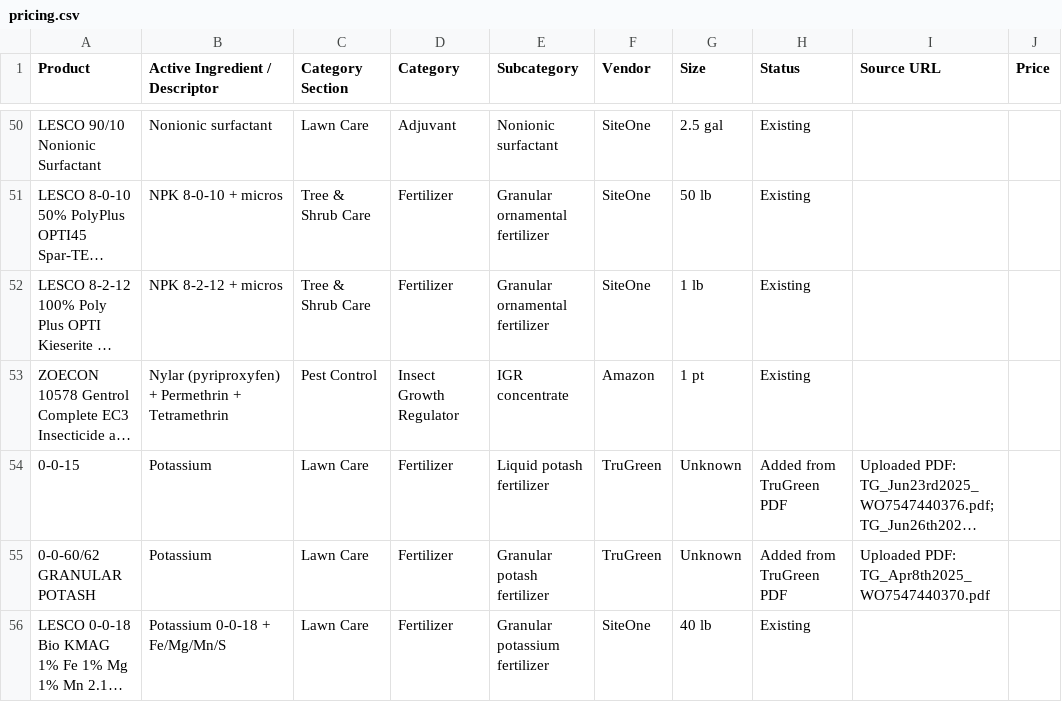
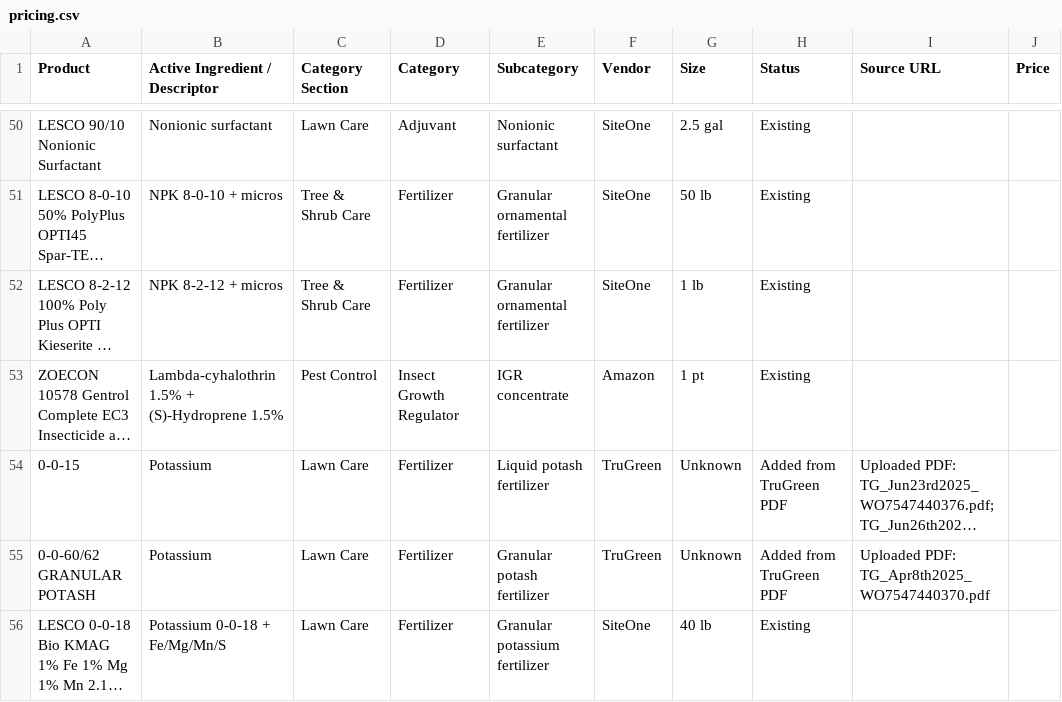
Before and after one commit to wavespestcontrolfl/waves-customer-portal, a CSV file: server/data/pricing.csv, drawn as a sheet; only a part is shown, gaps mark what is left out; long unchanged cells end in …; the diff names each change by its address in the sheet, - before the commit and + after, or states it on an @@ line.

```diff
--- a/server/data/pricing.csv
+++ b/server/data/pricing.csv
-B53 (Active Ingredient / Descriptor): Nylar (pyriproxyfen) + Permethrin + Tetramethrin
+B53 (Active Ingredient / Descriptor): Lambda-cyhalothrin 1.5% + (S)-Hydroprene 1.5%
```
Also changed, not shown: 15 other files.
